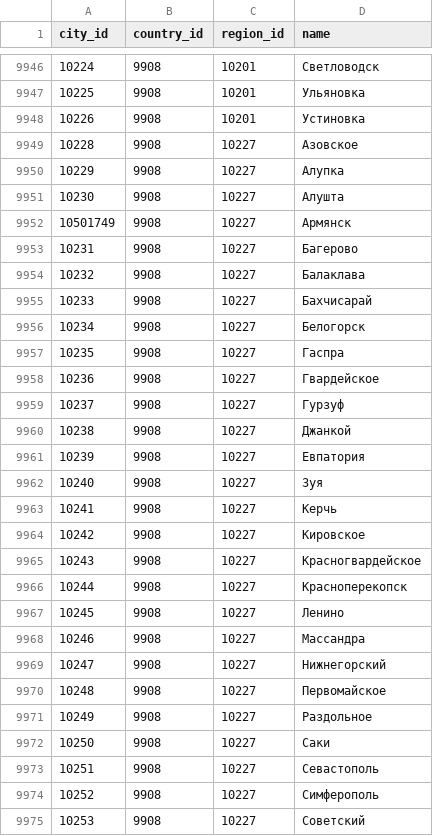
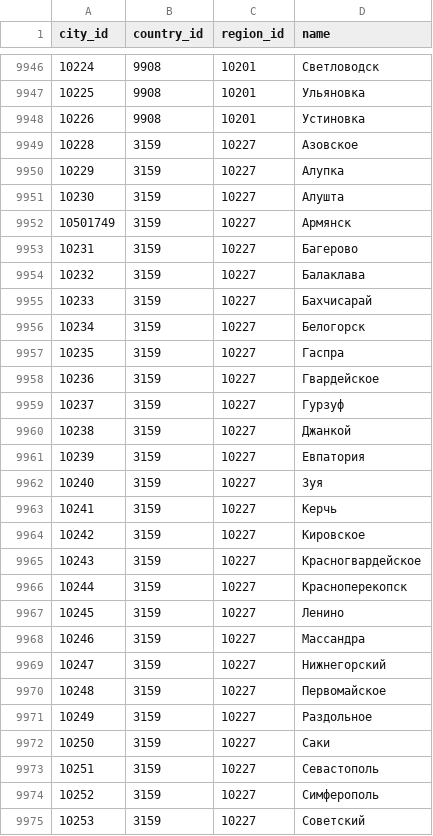
Before and after one commit to webmalc/maxibooking-hotel, a CSV file: src/MBH/Bundle/HotelBundle/Resources/csv/city.csv, drawn as a sheet; only a part is shown, gaps mark what is left out; the diff covers the shown part only.

```diff
--- a/src/MBH/Bundle/HotelBundle/Resources/csv/city.csv
+++ b/src/MBH/Bundle/HotelBundle/Resources/csv/city.csv
@@ -9948,28 +9948,28 @@
 "10226";"9908";"10201";"Устиновка"
-"10228";"9908";"10227";"Азовское"
-"10229";"9908";"10227";"Алупка"
-"10230";"9908";"10227";"Алушта"
-"10501749";"9908";"10227";"Армянск"
-"10231";"9908";"10227";"Багерово"
-"10232";"9908";"10227";"Балаклава"
-"10233";"9908";"10227";"Бахчисарай"
-"10234";"9908";"10227";"Белогорск"
-"10235";"9908";"10227";"Гаспра"
-"10236";"9908";"10227";"Гвардейское"
-"10237";"9908";"10227";"Гурзуф"
-"10238";"9908";"10227";"Джанкой"
-"10239";"9908";"10227";"Евпатория"
-"10240";"9908";"10227";"Зуя"
-"10241";"9908";"10227";"Керчь"
-"10242";"9908";"10227";"Кировское"
-"10243";"9908";"10227";"Красногвардейское"
-"10244";"9908";"10227";"Красноперекопск"
-"10245";"9908";"10227";"Ленино"
-"10246";"9908";"10227";"Массандра"
-"10247";"9908";"10227";"Нижнегорский"
-"10248";"9908";"10227";"Первомайское"
-"10249";"9908";"10227";"Раздольное"
-"10250";"9908";"10227";"Саки"
-"10251";"9908";"10227";"Севастополь"
-"10252";"9908";"10227";"Симферополь"
-"10253";"9908";"10227";"Советский"
+"10228";"3159";"10227";"Азовское"
+"10229";"3159";"10227";"Алупка"
+"10230";"3159";"10227";"Алушта"
+"10501749";"3159";"10227";"Армянск"
+"10231";"3159";"10227";"Багерово"
+"10232";"3159";"10227";"Балаклава"
+"10233";"3159";"10227";"Бахчисарай"
+"10234";"3159";"10227";"Белогорск"
+"10235";"3159";"10227";"Гаспра"
+"10236";"3159";"10227";"Гвардейское"
+"10237";"3159";"10227";"Гурзуф"
+"10238";"3159";"10227";"Джанкой"
+"10239";"3159";"10227";"Евпатория"
+"10240";"3159";"10227";"Зуя"
+"10241";"3159";"10227";"Керчь"
+"10242";"3159";"10227";"Кировское"
+"10243";"3159";"10227";"Красногвардейское"
+"10244";"3159";"10227";"Красноперекопск"
+"10245";"3159";"10227";"Ленино"
+"10246";"3159";"10227";"Массандра"
+"10247";"3159";"10227";"Нижнегорский"
+"10248";"3159";"10227";"Первомайское"
+"10249";"3159";"10227";"Раздольное"
+"10250";"3159";"10227";"Саки"
+"10251";"3159";"10227";"Севастополь"
+"10252";"3159";"10227";"Симферополь"
+"10253";"3159";"10227";"Советский"
```
Also changed, not shown: 6 edited cells elsewhere in this file, src/MBH/Bundle/HotelBundle/Resources/csv/region.csv, 13 other files.
